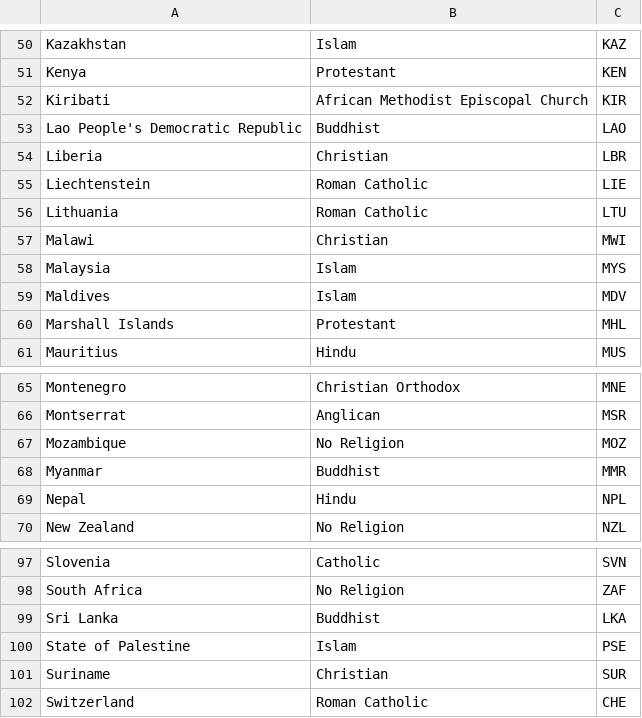
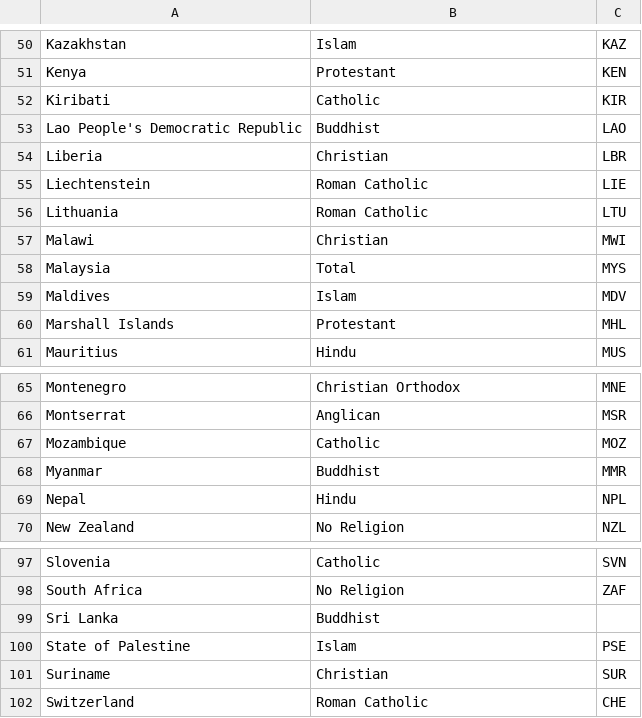
Before and after one commit to flimao/drinking-dashboard, a CSV file: datasets/religiao-tratado.csv, drawn as a sheet; only a part is shown, gaps mark what is left out; the diff covers the shown part only.

```diff
--- a/datasets/religiao-tratado.csv
+++ b/datasets/religiao-tratado.csv
@@ -51,3 +51,3 @@ Kazakhstan,Islam ,KAZ
 Kenya,Protestant,KEN
-Kiribati,African Methodist Episcopal Church,KIR
+Kiribati,Catholic,KIR
 Lao People's Democratic Republic,Buddhist,LAO
@@ -57,3 +57,3 @@ Lithuania,Roman Catholic,LTU
 Malawi,Christian,MWI
-Malaysia,Islam ,MYS
+Malaysia,Total,MYS
 Maldives,Islam ,MDV
@@ -66,3 +66,3 @@ Montenegro,Christian Orthodox,MNE
 Montserrat,Anglican,MSR
-Mozambique,No Religion,MOZ
+Mozambique,Catholic,MOZ
 Myanmar,Buddhist,MMR
@@ -98,3 +98,3 @@ Slovenia,Catholic,SVN
 South Africa,No Religion,ZAF
-Sri Lanka,Buddhist,LKA
+Sri Lanka,Buddhist,
 State of Palestine,Islam ,PSE
```
Also changed, not shown: 8 edited cells elsewhere in this file, datasets/alcool-expect_vida-religiao.csv.
